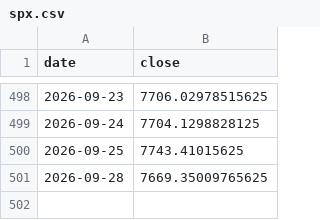
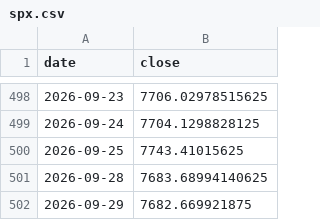
Before and after one commit to hatkohei0611-design/market-monitor, a CSV file: data/spx.csv, drawn as a sheet; only a part is shown, gaps mark what is left out.

```diff
--- a/data/spx.csv
+++ b/data/spx.csv
@@ -500,2 +500,3 @@ date,close
 2026-09-25,7743.41015625
-2026-09-28,7669.35009765625
+2026-09-28,7683.68994140625
+2026-09-29,7682.669921875
```
Also changed, not shown: data/breadth_daily.csv, data/score_history.csv, 5 other files.
